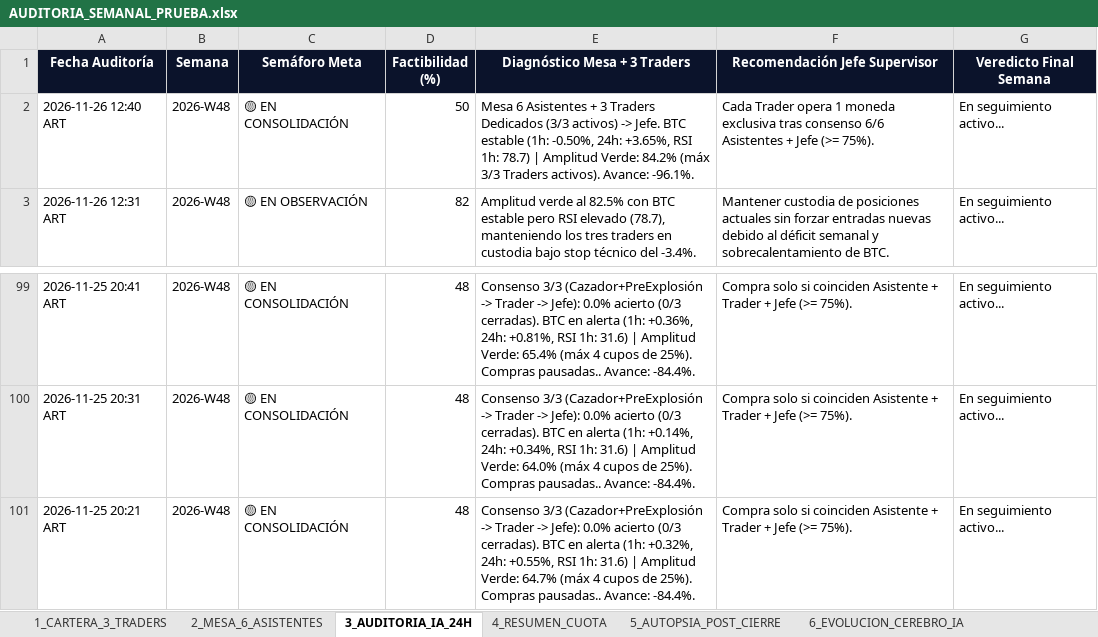
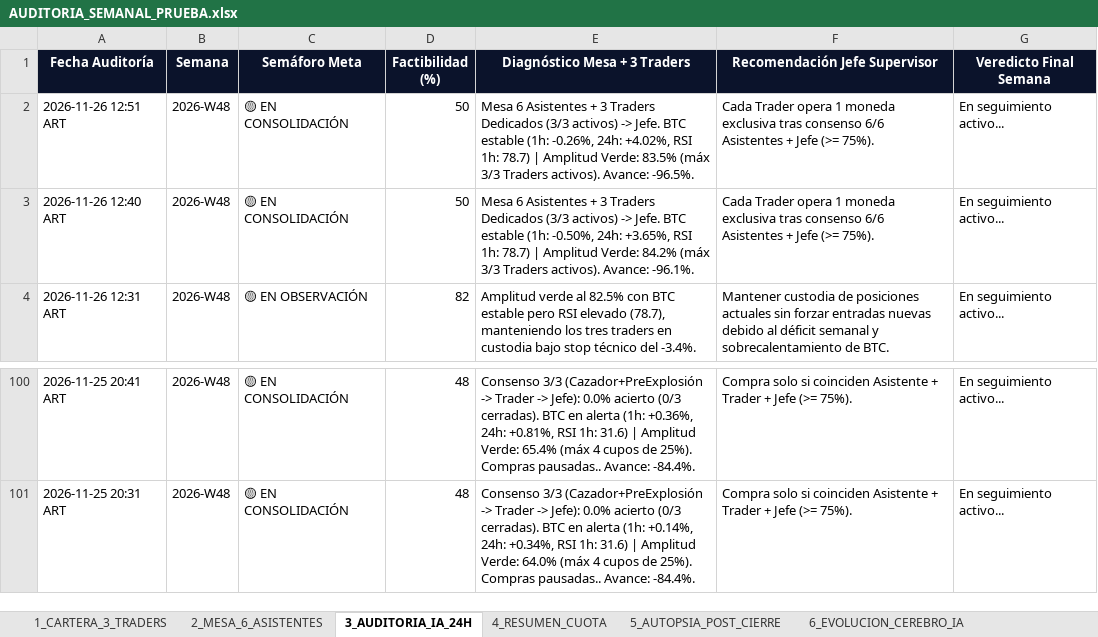
Before and after one commit to kjanoto-coder/panel-cripto, an Excel workbook: AUDITORIA_SEMANAL_PRUEBA.xlsx, sheet 3_AUDITORIA_IA_24H, drawn as a sheet; only a part is shown, gaps mark what is left out; values as stored, in another font and other column widths than the file's, no borders; removed rows and columns are numbered as before the commit, all else as after; the diff names each change by its address in the sheet, - before the commit and + after, or states it on an @@ line.

```diff
--- a/AUDITORIA_SEMANAL_PRUEBA.xlsx (sheet 3_AUDITORIA_IA_24H)
+++ b/AUDITORIA_SEMANAL_PRUEBA.xlsx (sheet 3_AUDITORIA_IA_24H)
+row 2: 2026-11-26 12:51 ART | 2026-W48 | 🟡 EN CONSOLIDACIÓN | 50 | Mesa 6 Asistentes + 3 Traders Dedicados (3/3 activos) -> Jefe. BTC estable (1h: -0.26%, 24h: +4.02%, RSI 1h: 78.7) | Amplitud Verde: 83.5% (máx 3/3 Traders activos). Avance: -96.5%. | Cada Trader opera 1 moneda exclusiva tras consenso 6/6 Asistentes + Jefe (>= 75%). | En seguimiento activo...
-row 101: 2026-11-25 20:21 ART | 2026-W48 | 🟡 EN CONSOLIDACIÓN | 48 | Consenso 3/3 (Cazador+PreExplosión -> Trader -> Jefe): 0.0% acierto (0/3 cerradas). BTC en alerta (1h: +0.32%, 24h: +0.55%, RSI 1h: 31.6) | Amplitud Verde: 64.7% (máx 4 cupos de 25%). Compras pausadas.. Avance: -84.4%. | Compra solo si coinciden Asistente + Trader + Jefe (>= 75%). | En seguimiento activo...
```
Also changed, not shown: sheet 2_MESA_6_ASISTENTES, sheet 1_CARTERA_3_TRADERS, sheet 4_RESUMEN_CUOTA, sheet 6_EVOLUCION_CEREBRO_IA, 3 other files.
